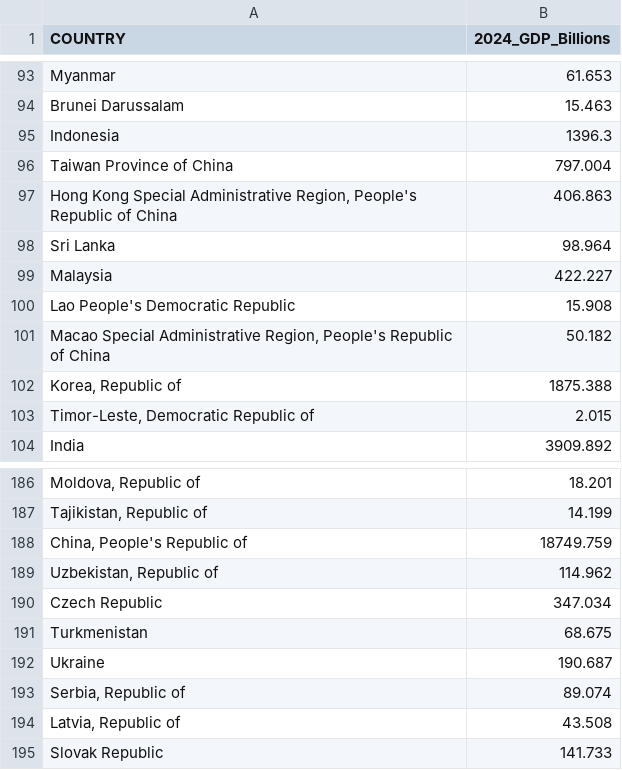
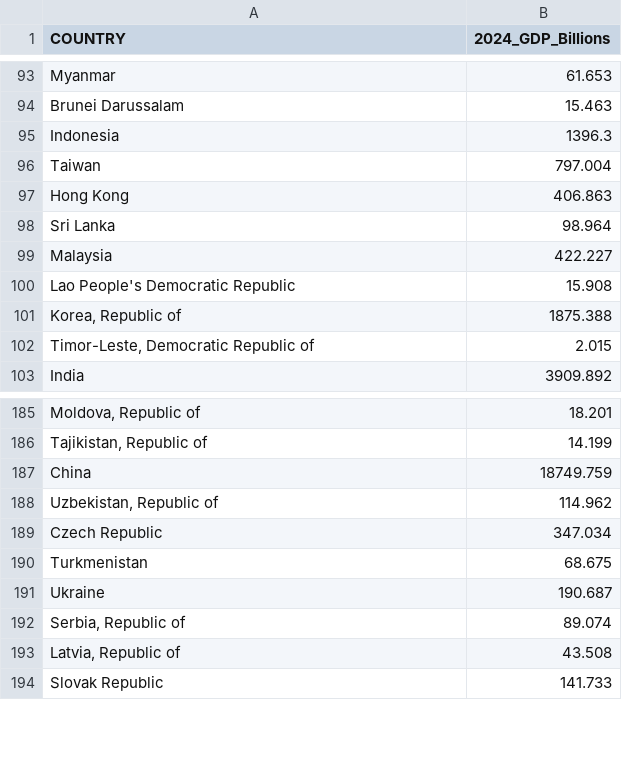
Before and after one commit to AspenSL04/Data3310, a CSV file: country_GDPs.csv, drawn as a sheet; only a part is shown, gaps mark what is left out; removed rows and columns are numbered as before the commit, all else as after; the diff names each change by its address in the sheet, - before the commit and + after, or states it on an @@ line.

Commit message:
Add files via upload

```diff
--- a/country_GDPs.csv
+++ b/country_GDPs.csv
-A96 (COUNTRY): Taiwan Province of China
+A96 (COUNTRY): Taiwan
-A97 (COUNTRY): Hong Kong Special Administrative Region, People's Republic of China
+A97 (COUNTRY): Hong Kong
-row 101: Macao Special Administrative Region, People's Republic of China | 50.182
-A187 (COUNTRY): China, People's Republic of
+A187 (COUNTRY): China
```
